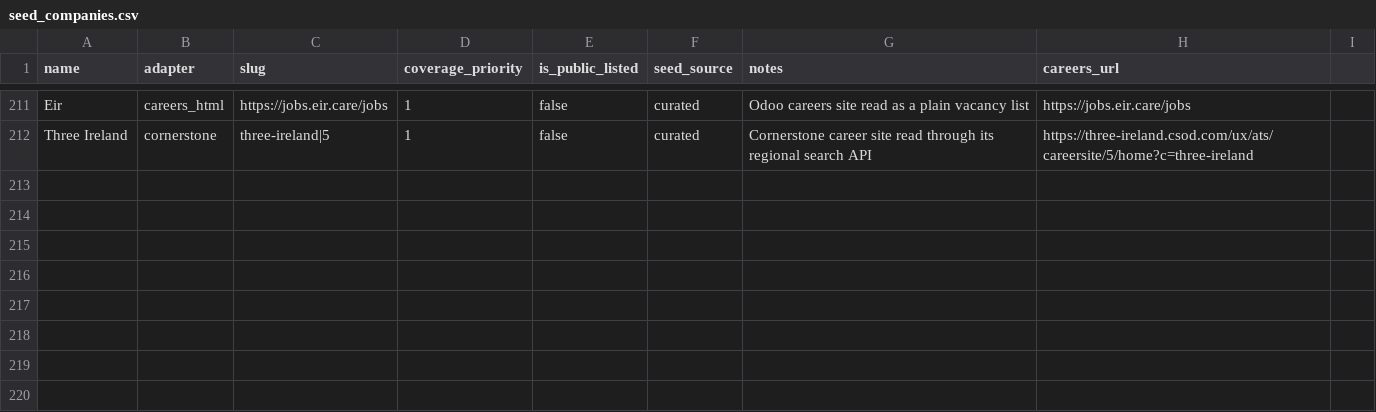
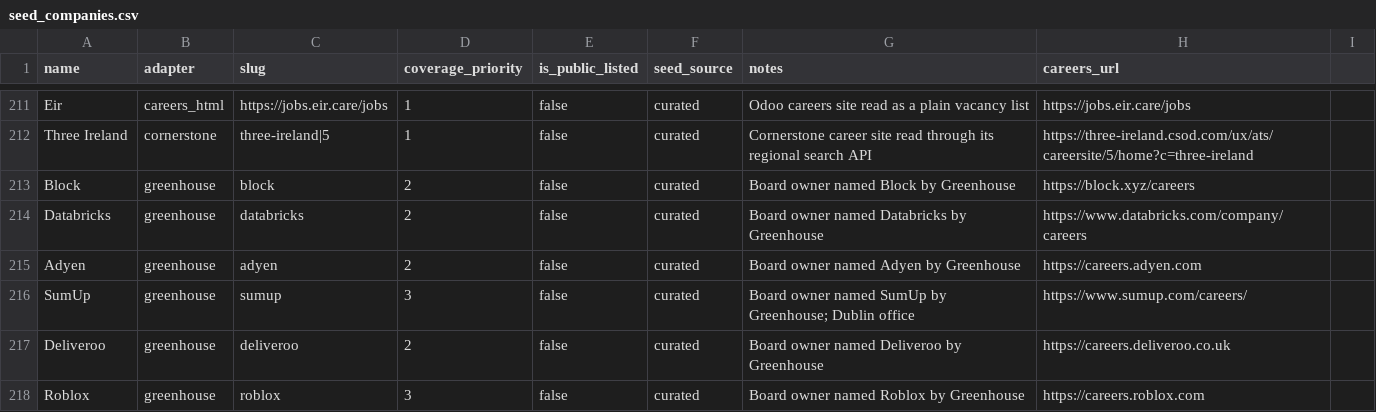
Before and after one commit to ag2502/Job-Finder-for-Ireland, a CSV file: data/seed_companies.csv, drawn as a sheet; only a part is shown, gaps mark what is left out; the diff names each change by its address in the sheet, - before the commit and + after, or states it on an @@ line.

Commit message:
2026-09-26 15:44 - Crawl Block, Databricks, Adyen, SumUp, Deliveroo and Roblox
Asking Greenhouse, Lever and Ashby for a board under each uncovered
employer's name found these six, each confirmed by the board's owner name
on Greenhouse (SumUp has 16 Irish roles, Deliveroo 7). Two matches were
rejected as name collisions: Greenhouse's "linkedin" board belongs to "LI
Test Company" and Ashby's "siro" to an unrelated New York firm.

```diff
--- a/data/seed_companies.csv
+++ b/data/seed_companies.csv
+row 213: Block | greenhouse | block | 2 | false | curated | Board owner named Block by Greenhouse | https://block.xyz/careers
+row 214: Databricks | greenhouse | databricks | 2 | false | curated | Board owner named Databricks by Greenhouse | https://www.databricks.com/company/careers
+row 215: Adyen | greenhouse | adyen | 2 | false | curated | Board owner named Adyen by Greenhouse | https://careers.adyen.com
+row 216: SumUp | greenhouse | sumup | 3 | false | curated | Board owner named SumUp by Greenhouse; Dublin office | https://www.sumup.com/careers/
+row 217: Deliveroo | greenhouse | deliveroo | 2 | false | curated | Board owner named Deliveroo by Greenhouse | https://careers.deliveroo.co.uk
+row 218: Roblox | greenhouse | roblox | 3 | false | curated | Board owner named Roblox by Greenhouse | https://careers.roblox.com
```
